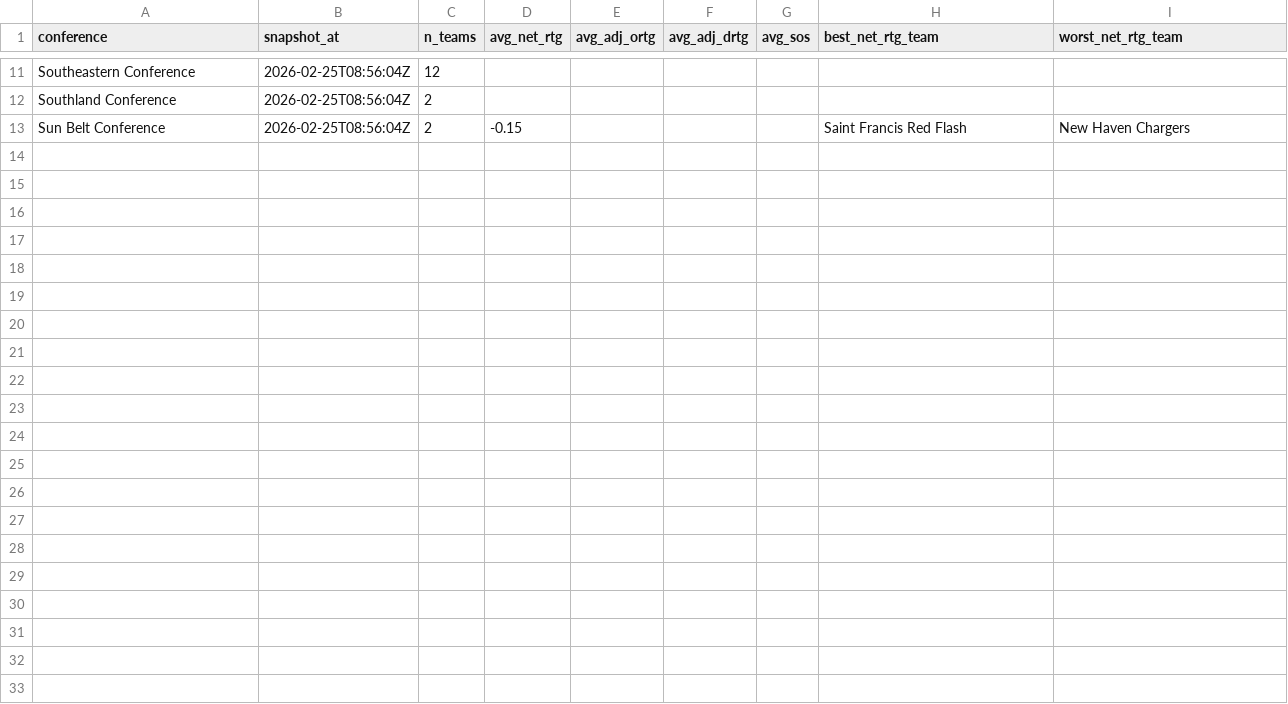
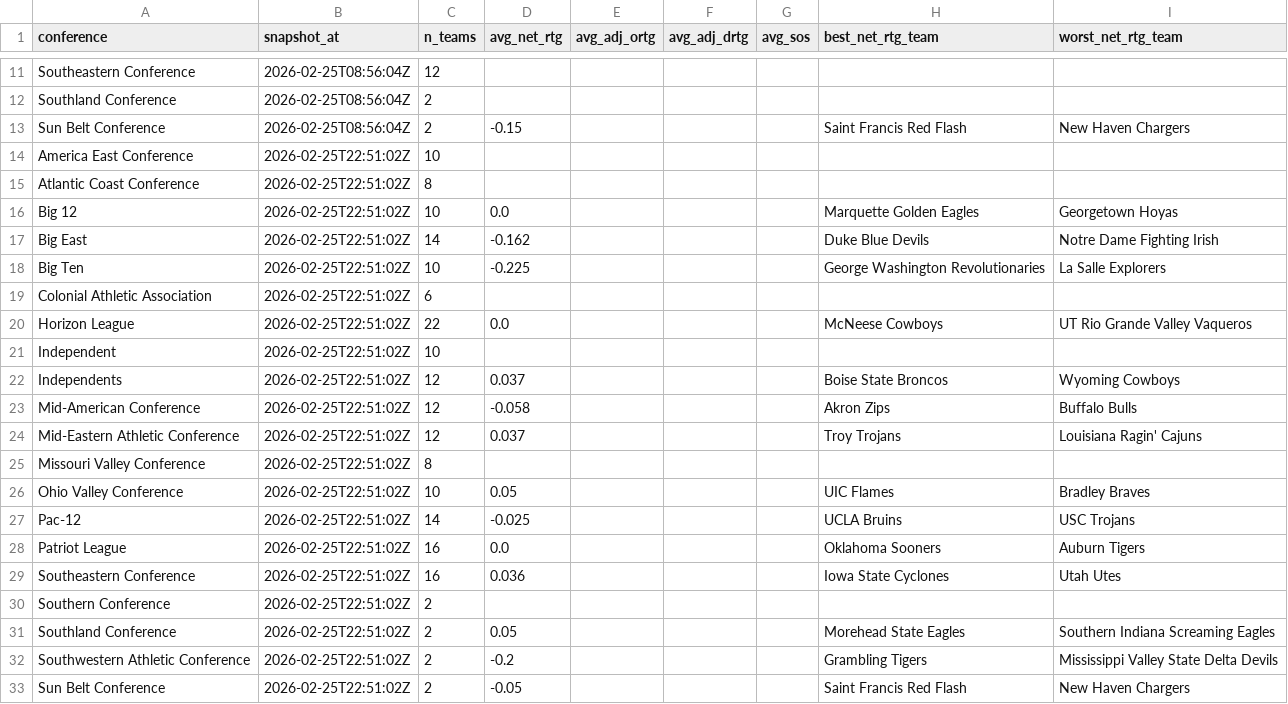
Before and after one commit to goldbondman/CBB.RD2, a CSV file: data/conference_daily_summary.csv, drawn as a sheet; only a part is shown, gaps mark what is left out.

```diff
--- a/data/conference_daily_summary.csv
+++ b/data/conference_daily_summary.csv
@@ -13 +13,21 @@ Southland Conference,2026-02-25T08:56:04Z,2,,,,,,
 Sun Belt Conference,2026-02-25T08:56:04Z,2,-0.15,,,,Saint Francis Red Flash,New Haven Chargers
+America East Conference,2026-02-25T22:51:02Z,10,,,,,,
+Atlantic Coast Conference,2026-02-25T22:51:02Z,8,,,,,,
+Big 12,2026-02-25T22:51:02Z,10,0.0,,,,Marquette Golden Eagles,Georgetown Hoyas
+Big East,2026-02-25T22:51:02Z,14,-0.162,,,,Duke Blue Devils,Notre Dame Fighting Irish
+Big Ten,2026-02-25T22:51:02Z,10,-0.225,,,,George Washington Revolutionaries,La Salle Explorers
+Colonial Athletic Association,2026-02-25T22:51:02Z,6,,,,,,
+Horizon League,2026-02-25T22:51:02Z,22,0.0,,,,McNeese Cowboys,UT Rio Grande Valley Vaqueros
+Independent,2026-02-25T22:51:02Z,10,,,,,,
+Independents,2026-02-25T22:51:02Z,12,0.037,,,,Boise State Broncos,Wyoming Cowboys
+Mid-American Conference,2026-02-25T22:51:02Z,12,-0.058,,,,Akron Zips,Buffalo Bulls
+Mid-Eastern Athletic Conference,2026-02-25T22:51:02Z,12,0.037,,,,Troy Trojans,Louisiana Ragin' Cajuns
+Missouri Valley Conference,2026-02-25T22:51:02Z,8,,,,,,
+Ohio Valley Conference,2026-02-25T22:51:02Z,10,0.05,,,,UIC Flames,Bradley Braves
+Pac-12,2026-02-25T22:51:02Z,14,-0.025,,,,UCLA Bruins,USC Trojans
+Patriot League,2026-02-25T22:51:02Z,16,0.0,,,,Oklahoma Sooners,Auburn Tigers
+Southeastern Conference,2026-02-25T22:51:02Z,16,0.036,,,,Iowa State Cyclones,Utah Utes
+Southern Conference,2026-02-25T22:51:02Z,2,,,,,,
+Southland Conference,2026-02-25T22:51:02Z,2,0.05,,,,Morehead State Eagles,Southern Indiana Screaming Eagles
+Southwestern Athletic Conference,2026-02-25T22:51:02Z,2,-0.2,,,,Grambling Tigers,Mississippi Valley State Delta Devils
+Sun Belt Conference,2026-02-25T22:51:02Z,2,-0.05,,,,Saint Francis Red Flash,New Haven Chargers
```
Also changed, not shown: data/cbb_rankings_data_dictionary.csv, 16 other files.
